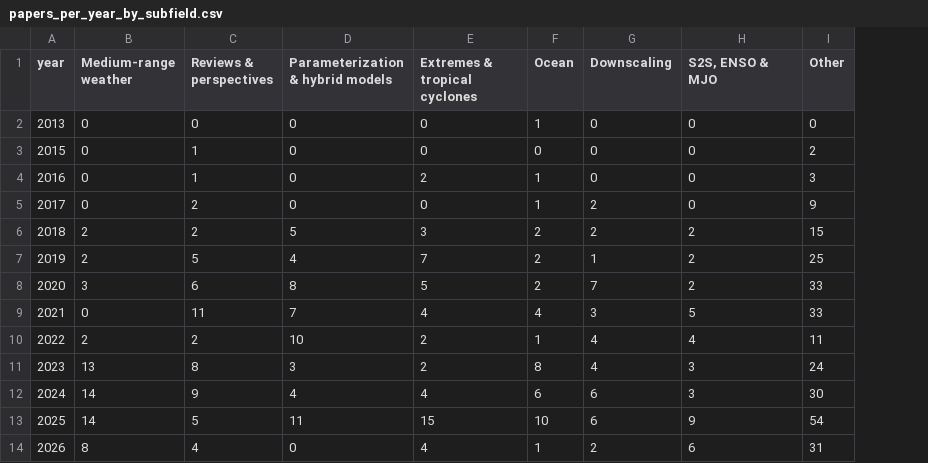
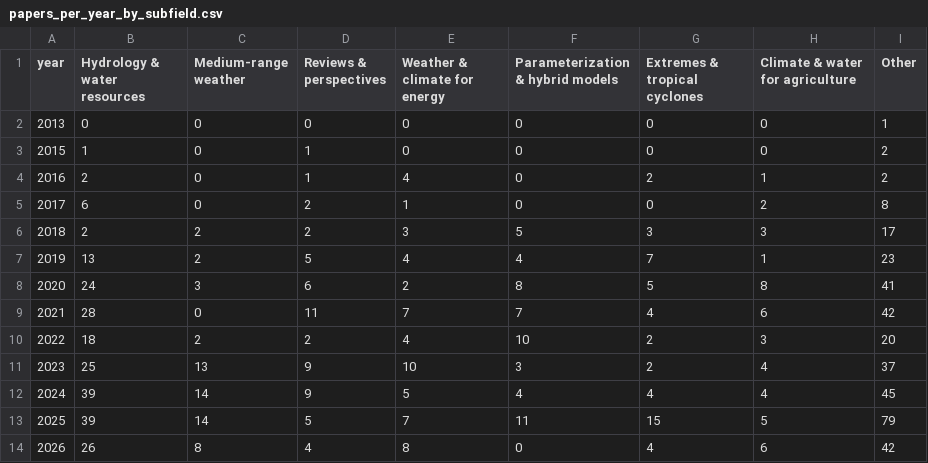
Before and after one commit to carlosdhoyos/ai-in-atmospheric-and-oceanic-sciences, a CSV file: analysis/tables/papers_per_year_by_subfield.csv, drawn as a sheet; removed rows and columns are numbered as before the commit, all else as after; the diff names each change by its address in the sheet, - before the commit and + after, or states it on an @@ line.

```diff
--- a/analysis/tables/papers_per_year_by_subfield.csv
+++ b/analysis/tables/papers_per_year_by_subfield.csv
+column B (Hydrology & water resources), rows 2-14: 0 | 1 | 2 | 6 | 2 | 13 | 24 | 28 | 18 | 25 | 39 | 39 | 26
+column E (Weather & climate for energy), rows 2-14: 0 | 0 | 4 | 1 | 3 | 4 | 2 | 7 | 4 | 10 | 5 | 7 | 8
-column F (Ocean), rows 2-14: 1 | 0 | 1 | 1 | 2 | 2 | 2 | 4 | 1 | 8 | 6 | 10 | 1
-column G (Downscaling), rows 2-14: 0 | 0 | 0 | 2 | 2 | 1 | 7 | 3 | 4 | 4 | 6 | 6 | 2
-H1: S2S, ENSO & MJO
+H1: Climate & water for agriculture
-I2 (Other): 0
+I2 (Other): 1
-H4 (Climate & water for agriculture): 0
+H4 (Climate & water for agriculture): 1
-I4 (Other): 3
+I4 (Other): 2
-H5 (Climate & water for agriculture): 0
+H5 (Climate & water for agriculture): 2
-I5 (Other): 9
+I5 (Other): 8
-H6 (Climate & water for agriculture): 2
+H6 (Climate & water for agriculture): 3
-I6 (Other): 15
+I6 (Other): 17
-H7 (Climate & water for agriculture): 2
+H7 (Climate & water for agriculture): 1
-I7 (Other): 25
+I7 (Other): 23
-H8 (Climate & water for agriculture): 2
+H8 (Climate & water for agriculture): 8
-I8 (Other): 33
+I8 (Other): 41
-H9 (Climate & water for agriculture): 5
+H9 (Climate & water for agriculture): 6
-I9 (Other): 33
+I9 (Other): 42
-H10 (Climate & water for agriculture): 4
+H10 (Climate & water for agriculture): 3
-I10 (Other): 11
+I10 (Other): 20
-D11 (Reviews & perspectives): 8
+D11 (Reviews & perspectives): 9
-H11:H12 (Climate & water for agriculture): 3
+H11:H12 (Climate & water for agriculture): 4
-I11 (Other): 24
+I11 (Other): 37
-I12 (Other): 30
+I12 (Other): 45
-H13 (Climate & water for agriculture): 9
+H13 (Climate & water for agriculture): 5
-I13 (Other): 54
+I13 (Other): 79
-I14 (Other): 31
+I14 (Other): 42
```
Also changed, not shown: analysis/tables/architecture_by_subfield.csv, analysis/tables/citations_by_architecture.csv, 25 other files.
